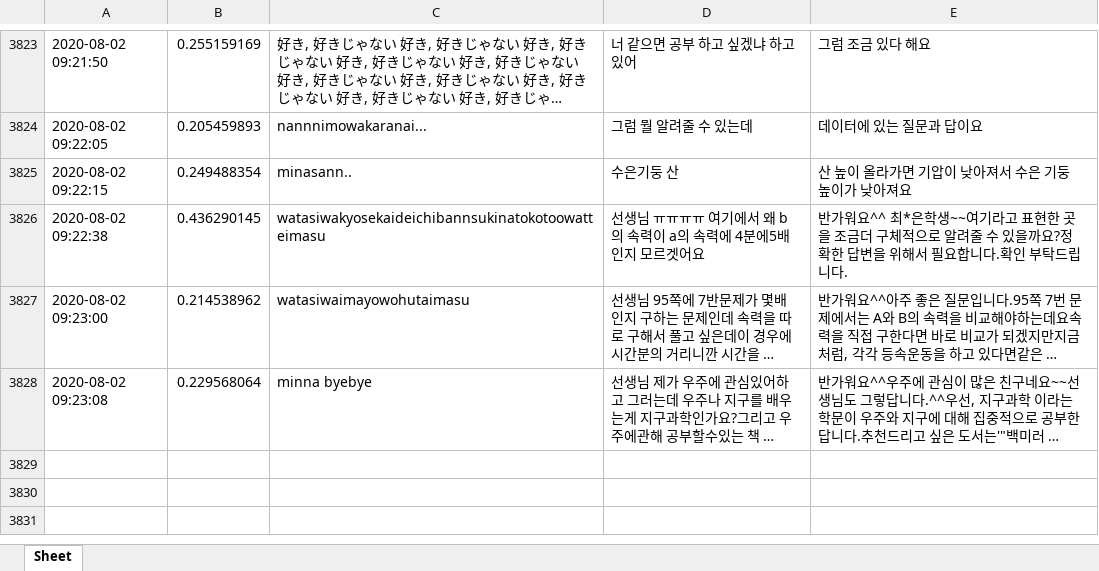
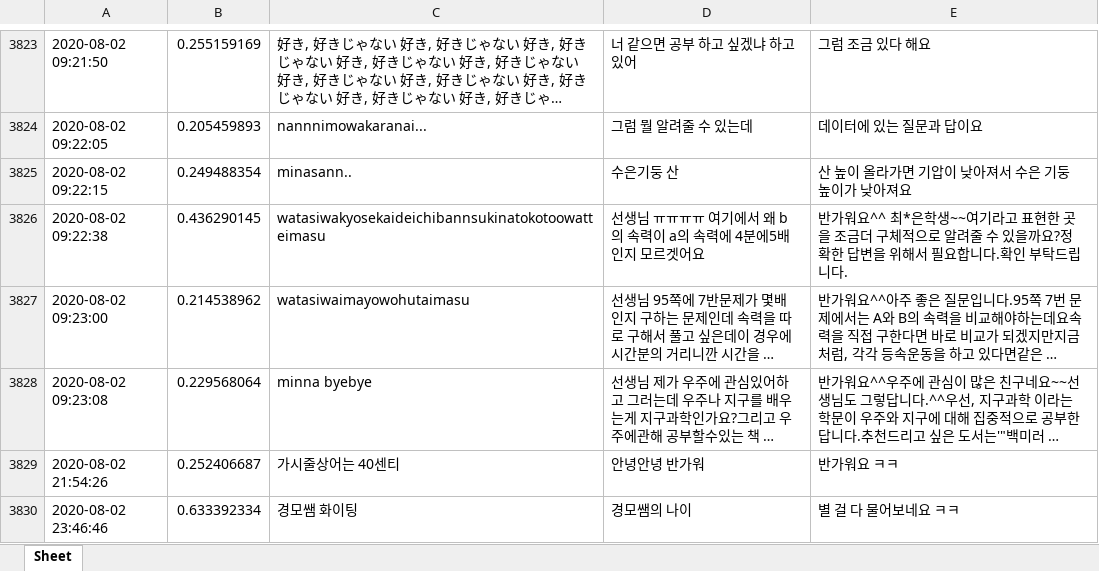
Before and after one commit to kungmo/faq_chatbot_science_3rd, an Excel workbook: data/datalog.xlsx, sheet Sheet, drawn as a sheet; only a part is shown, gaps mark what is left out; long unchanged cells end in …; values as stored, in another font and other column widths than the file's, no borders; the diff names each change by its address in the sheet, - before the commit and + after, or states it on an @@ line.

```diff
--- a/data/datalog.xlsx (sheet Sheet)
+++ b/data/datalog.xlsx (sheet Sheet)
+row 3829: 2020-08-02 21:54:26 | 0.252406687 | 가시줄상어는 40센티 | 안녕안녕 반가워 | 반가워요 ㅋㅋ
+row 3830: 2020-08-02 23:46:46 | 0.633392334 | 경모쌤 화이팅 | 경모쌤의 나이 | 별 걸 다 물어보네요 ㅋㅋ
```
Also changed, not shown: 1 other file.
